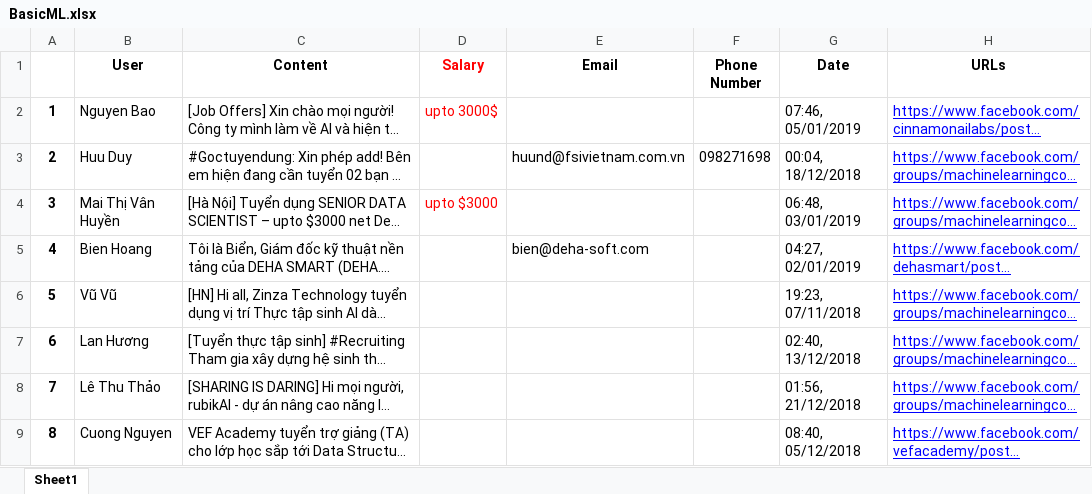
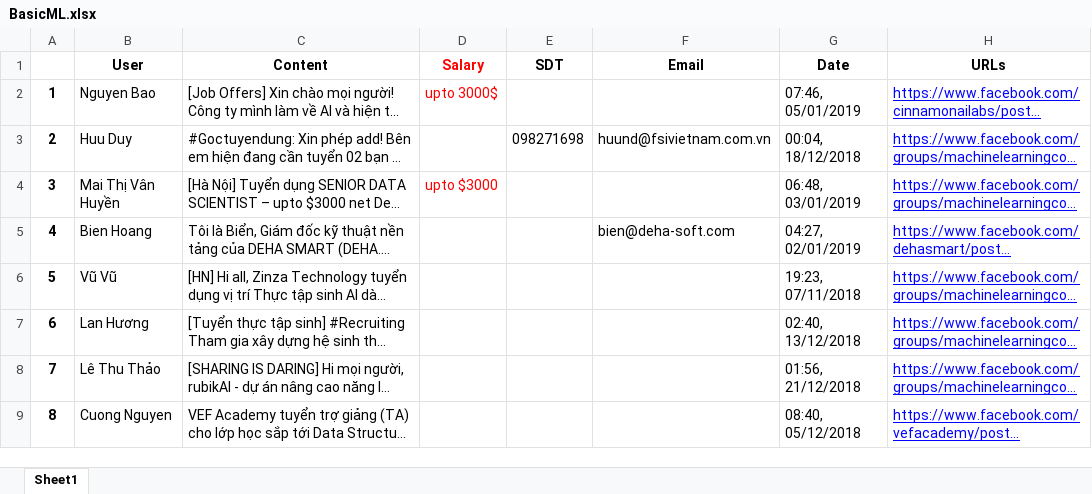
Before and after one commit to SciKLeen/Teamb_Scraping_data, an Excel workbook: Huan/FB-Cleaned/BasicML.xlsx, sheet Sheet1, drawn as a sheet; only a part is shown; long unchanged cells end in …; values as stored, in another font and other column widths than the file's, no borders; removed rows and columns are numbered as before the commit, all else as after; the diff names each change by its address in the sheet, - before the commit and + after, or states it on an @@ line.

```diff
--- a/Huan/FB-Cleaned/BasicML.xlsx (sheet Sheet1)
+++ b/Huan/FB-Cleaned/BasicML.xlsx (sheet Sheet1)
+column E (SDT), row 3: 098271698
-column F (Phone Number), row 3: 098271698
```
Also changed, not shown: Huan/FB-Cleaned/[VN] Business Analytics & Decision Making Community.xlsx, Huan/FB-Cleaned/vietnam.data.scientists.xlsx.
